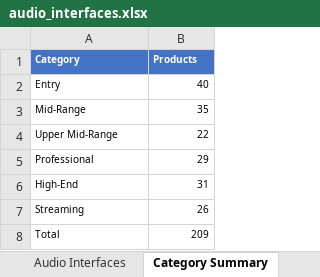
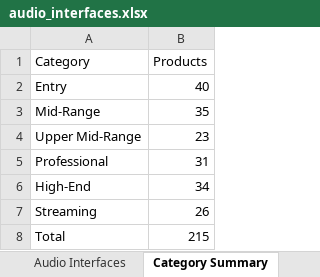
Before and after one commit to semnil/audio-interface-compare-site, an Excel workbook: data/audio_interfaces.xlsx, sheet Category Summary, drawn as a sheet; values as stored, in another font and other column widths than the file's, no borders; the diff names each change by its address in the sheet, - before the commit and + after, or states it on an @@ line.

```diff
--- a/data/audio_interfaces.xlsx (sheet Category Summary)
+++ b/data/audio_interfaces.xlsx (sheet Category Summary)
@@ A1:B1 fill: #4472C4 → none, bold: on → off, text colour: #FFFFFF → black @@
@@ A1:B8 text size: larger @@
-B4 (Products): 22
+B4 (Products): 23
-B5 (Products): 29
+B5 (Products): 31
-B6 (Products): 31
+B6 (Products): 34
-B8 (Products): 209
+B8 (Products): 215
```
Also changed, not shown: sheet Audio Interfaces, 1 other file.
